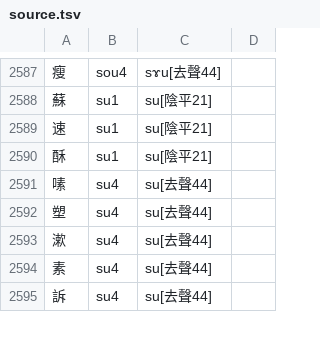
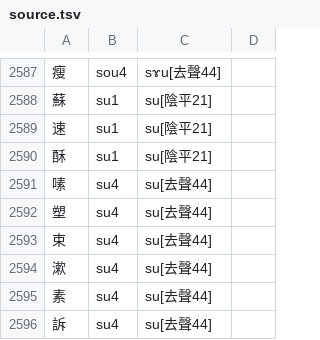
Before and after one commit to SiqYin/xinganhua-ziyencaxin, a TSV file: data/source.tsv, drawn as a sheet; only a part is shown, gaps mark what is left out; the diff names each change by its address in the sheet, - before the commit and + after, or states it on an @@ line.

Commit message:
城区音加 束 su4、南郊音加 束 sou4；source.tsv/xian.json/nanjiao.json 重建；字体重建 5,523 字形（补渭南独有字）；缓存 ?v=19

```diff
--- a/data/source.tsv
+++ b/data/source.tsv
+row 2593: 束 | su4 | su[去聲44]
```
Also changed, not shown: 4 other files.
